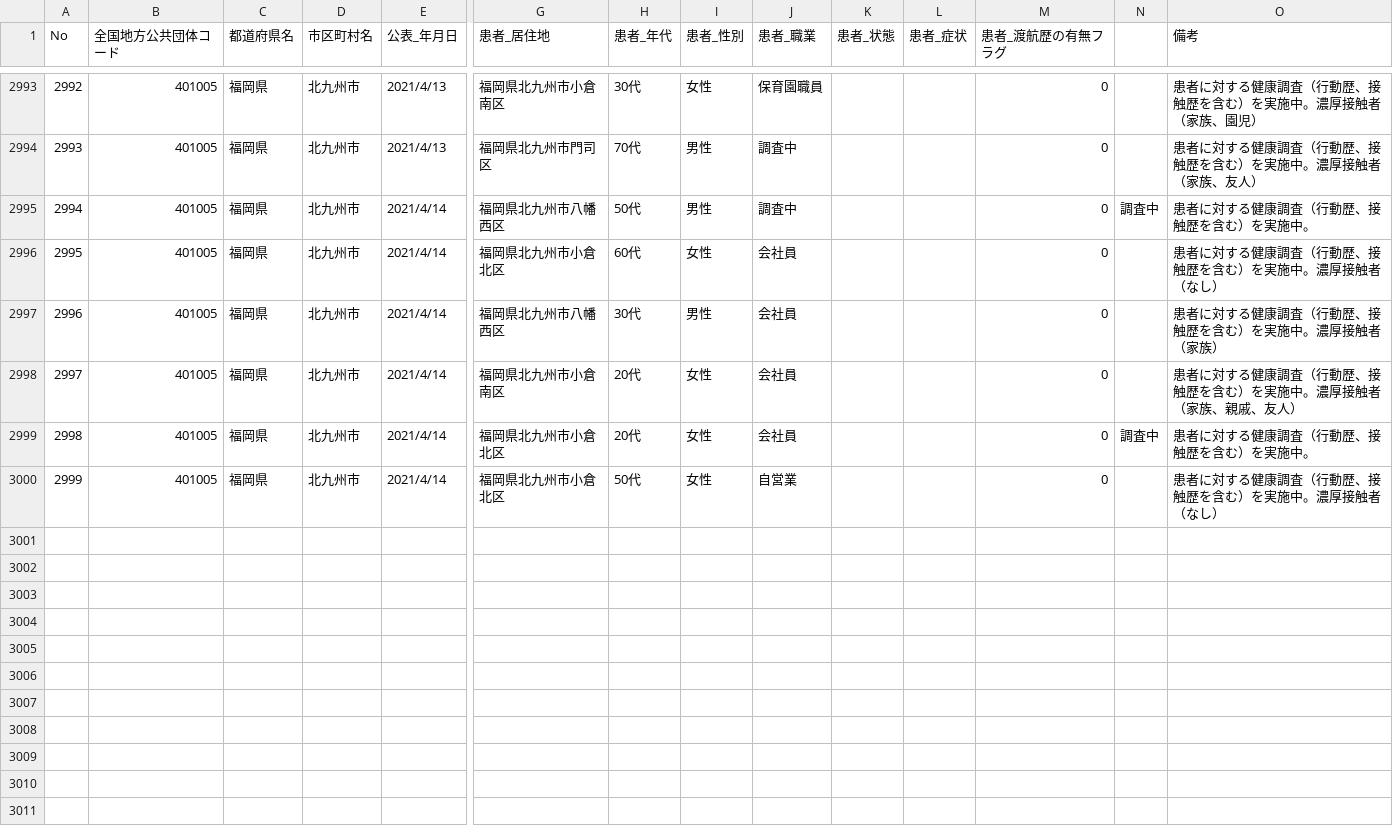
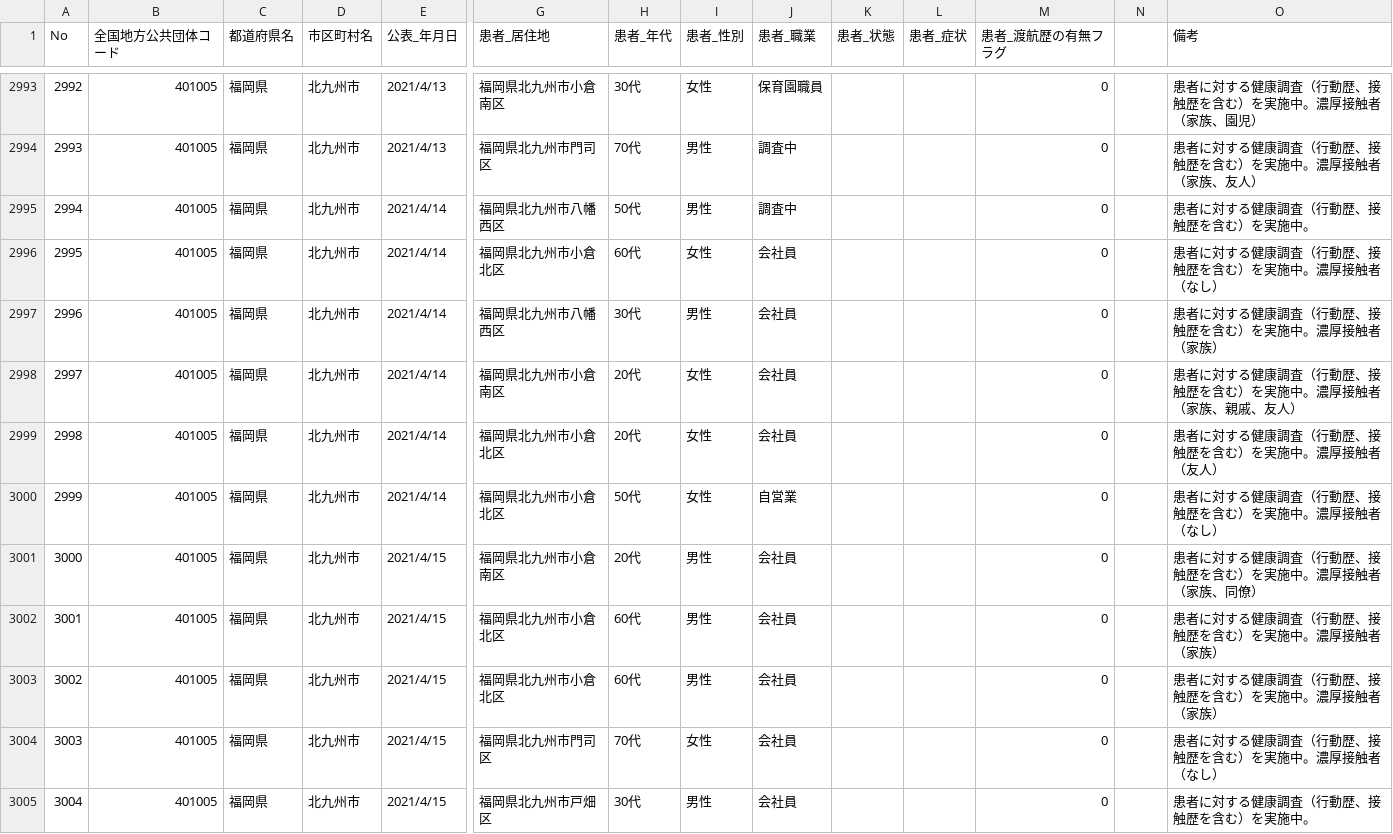
Before and after one commit to code4sabae/opendatagojp, a CSV file: csv/kitakyushu-shi/patients.csv, drawn as a sheet; only a part is shown, gaps mark what is left out; rows hold the shown columns only; the diff covers the shown part only; the diff names each change by its address in the sheet, - before the commit and + after, or states it on an @@ line.

Commit message:
update data

```diff
--- a/csv/kitakyushu-shi/patients.csv
+++ b/csv/kitakyushu-shi/patients.csv
-N2995: 調査中
+N2995: (empty)
-N2999: 調査中
+N2999: (empty)
-O2999 (備考): 患者に対する健康調査（行動歴、接触歴を含む）を実施中。
+O2999 (備考): 患者に対する健康調査（行動歴、接触歴を含む）を実施中。濃厚接触者（友人）
+row 3001: 3000 | 401005 | 福岡県 | 北九州市 | 2021/4/15 | 福岡県北九州市小倉南区 | 20代 | 男性 | 会社員 |  |  | 0 |  | 患者に対する健康調査（行動歴、接触歴を含む）を実施中。濃厚接触者（家族、同僚）
+row 3002: 3001 | 401005 | 福岡県 | 北九州市 | 2021/4/15 | 福岡県北九州市小倉北区 | 60代 | 男性 | 会社員 |  |  | 0 |  | 患者に対する健康調査（行動歴、接触歴を含む）を実施中。濃厚接触者（家族）
+row 3003: 3002 | 401005 | 福岡県 | 北九州市 | 2021/4/15 | 福岡県北九州市小倉北区 | 60代 | 男性 | 会社員 |  |  | 0 |  | 患者に対する健康調査（行動歴、接触歴を含む）を実施中。濃厚接触者（家族）
+row 3004: 3003 | 401005 | 福岡県 | 北九州市 | 2021/4/15 | 福岡県北九州市門司区 | 70代 | 女性 | 会社員 |  |  | 0 |  | 患者に対する健康調査（行動歴、接触歴を含む）を実施中。濃厚接触者（なし）
+row 3005: 3004 | 401005 | 福岡県 | 北九州市 | 2021/4/15 | 福岡県北九州市戸畑区 | 30代 | 男性 | 会社員 |  |  | 0 |  | 患者に対する健康調査（行動歴、接触歴を含む）を実施中。
```
Also changed, not shown: 11 added rows elsewhere in this file, csv/gunma-ken/patients.csv, csv/kitakyushu-shi/negative-cases.csv, 5 other files.
